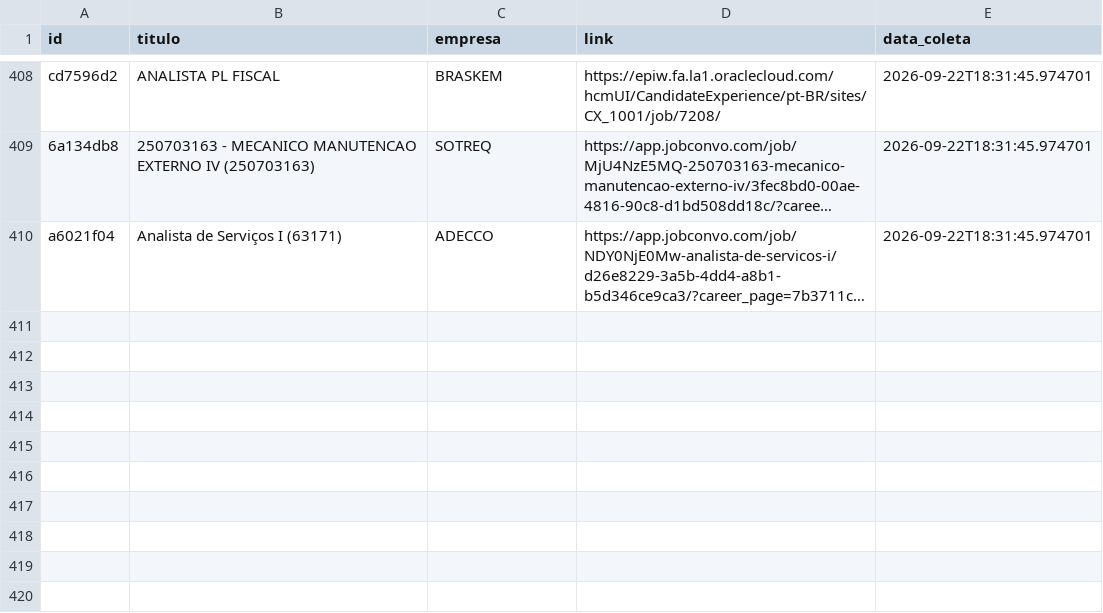
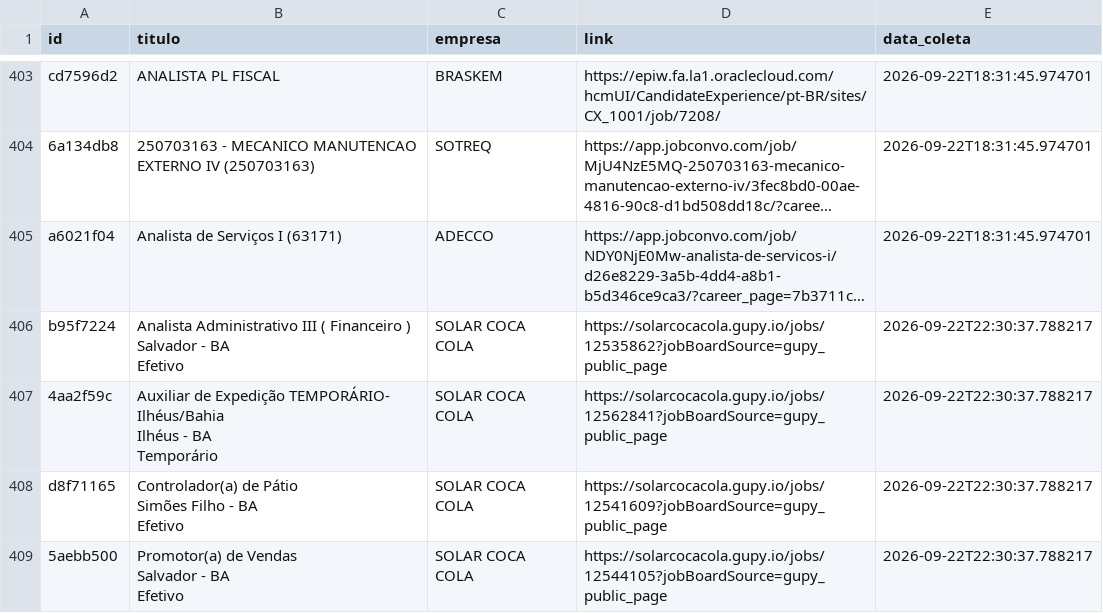
Before and after one commit to AndreyCarlos07/central-vagas, a CSV file: vagas_backup.csv, drawn as a sheet; only a part is shown, gaps mark what is left out; long unchanged cells end in …; ↵ is a line break in a cell; the diff covers the shown part only; the diff names each change by its address in the sheet, - before the commit and + after, or states it on an @@ line.

```diff
--- a/vagas_backup.csv
+++ b/vagas_backup.csv
+row 406: b95f7224 | Analista Administrativo III ( Financeiro ) ↵ Salvador - BA ↵ Efetivo | SOLAR COCA COLA | https://solarcocacola.gupy.io/jobs/12535862?jobBoardSource=gupy_public_page | 2026-09-22T22:30:37.788217
+row 407: 4aa2f59c | Auxiliar de Expedição TEMPORÁRIO- Ilhéus/Bahia ↵ Ilhéus - BA ↵ Temporário | SOLAR COCA COLA | https://solarcocacola.gupy.io/jobs/12562841?jobBoardSource=gupy_public_page | 2026-09-22T22:30:37.788217
+row 408: d8f71165 | Controlador(a) de Pátio ↵ Simões Filho - BA ↵ Efetivo | SOLAR COCA COLA | https://solarcocacola.gupy.io/jobs/12541609?jobBoardSource=gupy_public_page | 2026-09-22T22:30:37.788217
+row 409: 5aebb500 | Promotor(a) de Vendas ↵ Salvador - BA ↵ Efetivo | SOLAR COCA COLA | https://solarcocacola.gupy.io/jobs/12544105?jobBoardSource=gupy_public_page | 2026-09-22T22:30:37.788217
```
Also changed, not shown: 3 added rows and 5 removed rows elsewhere in this file.
